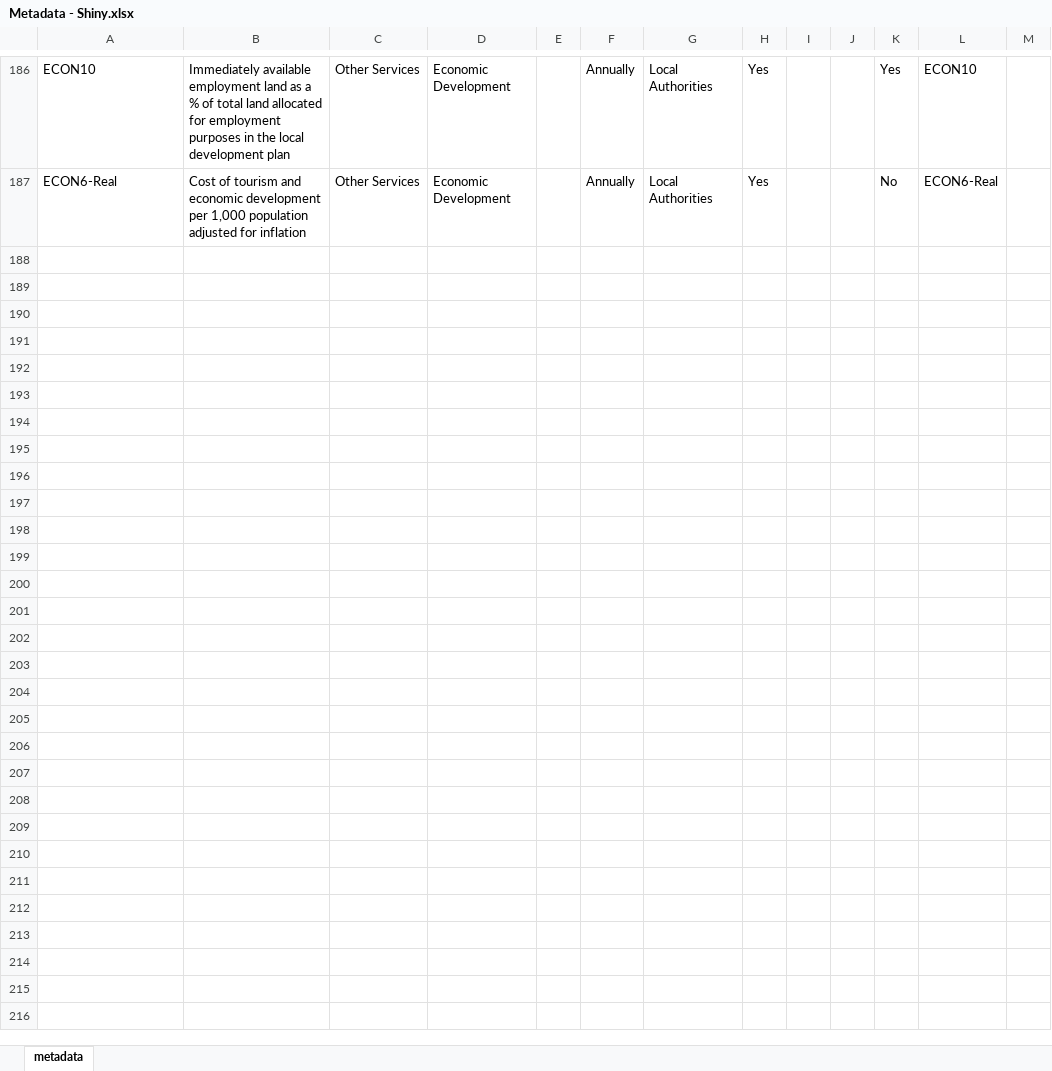
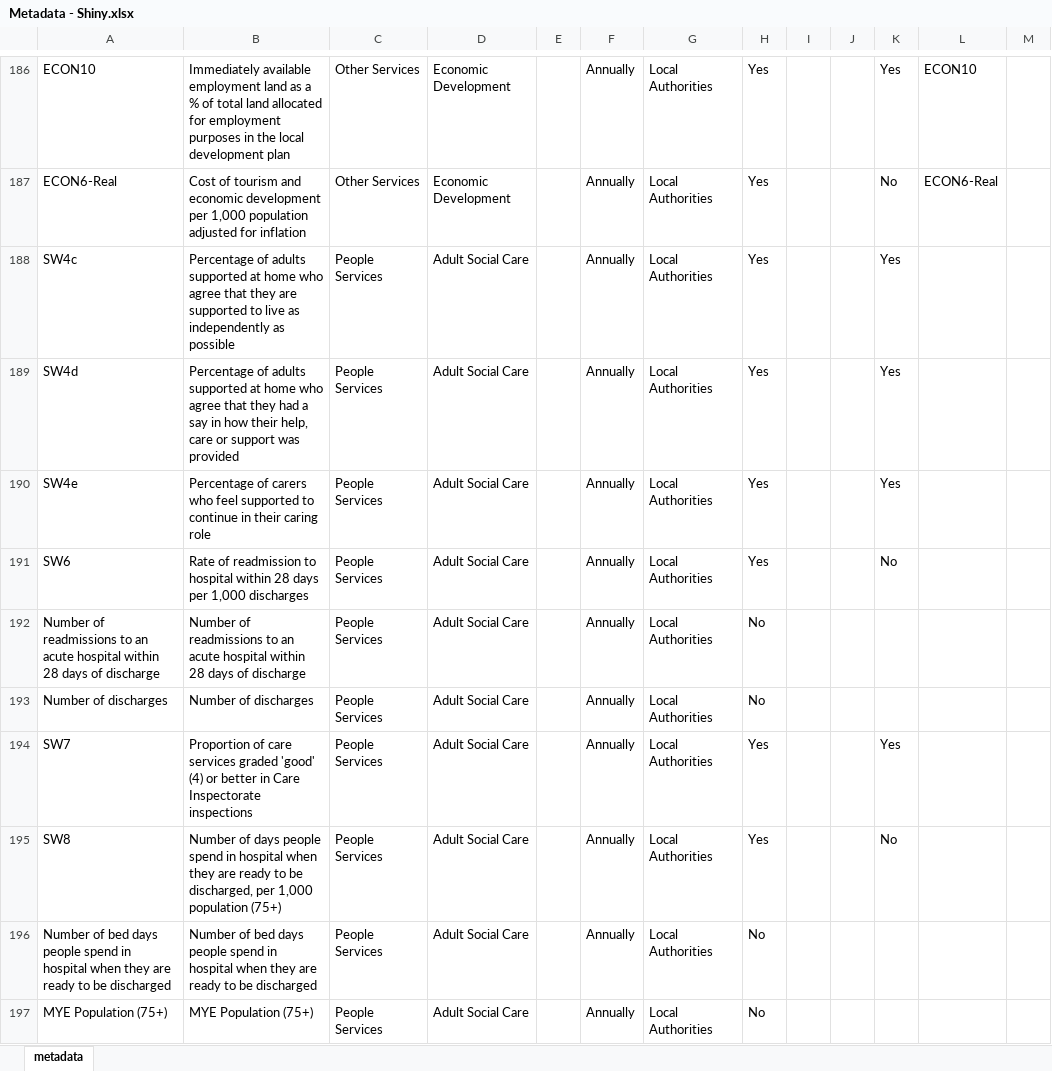
Before and after one commit to Improvement-Service/LGBF_Analysis, an Excel workbook: data/Metadata - Shiny.xlsx, sheet metadata, drawn as a sheet; only a part is shown, gaps mark what is left out; values as stored, in another font and other column widths than the file's, no borders; conditional formats not drawn; the diff covers the shown part only; the diff names each change by its address in the sheet, - before the commit and + after, or states it on an @@ line.

```diff
--- a/data/Metadata - Shiny.xlsx (sheet metadata)
+++ b/data/Metadata - Shiny.xlsx (sheet metadata)
+row 188: SW4c | Percentage of adults supported at home who agree that they are supported to live as independently as possible | People Services | Adult Social Care |  | Annually | Local Authorities | Yes |  |  | Yes
+row 189: SW4d | Percentage of adults supported at home who agree that they had a say in how their help, care or support was provided | People Services | Adult Social Care |  | Annually | Local Authorities | Yes |  |  | Yes
+row 190: SW4e | Percentage of carers who feel supported to continue in their caring role | People Services | Adult Social Care |  | Annually | Local Authorities | Yes |  |  | Yes
+row 191: SW6 | Rate of readmission to hospital within 28 days per 1,000 discharges | People Services | Adult Social Care |  | Annually | Local Authorities | Yes |  |  | No
+row 192: Number of readmissions to an acute hospital within 28 days of discharge | Number of readmissions to an acute hospital within 28 days of discharge | People Services | Adult Social Care |  | Annually | Local Authorities | No
+row 193: Number of discharges | Number of discharges | People Services | Adult Social Care |  | Annually | Local Authorities | No
+row 194: SW7 | Proportion of care services graded 'good' (4) or better in Care Inspectorate inspections | People Services | Adult Social Care |  | Annually | Local Authorities | Yes |  |  | Yes
+row 195: SW8 | Number of days people spend in hospital when they are ready to be discharged, per 1,000 population (75+) | People Services | Adult Social Care |  | Annually | Local Authorities | Yes |  |  | No
+row 196: Number of bed days people spend in hospital when they are ready to be discharged | Number of bed days people spend in hospital when they are ready to be discharged | People Services | Adult Social Care |  | Annually | Local Authorities | No
+row 197: MYE Population (75+) | MYE Population (75+) | People Services | Adult Social Care |  | Annually | Local Authorities | No
```
Also changed, not shown: 10 added rows and 4 edited cells elsewhere in this sheet, 18 other files.
